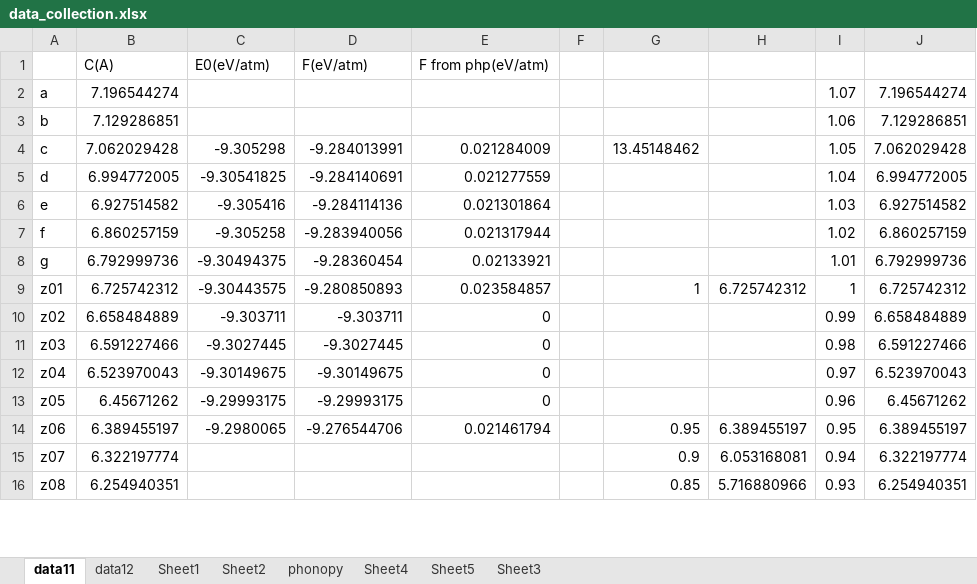
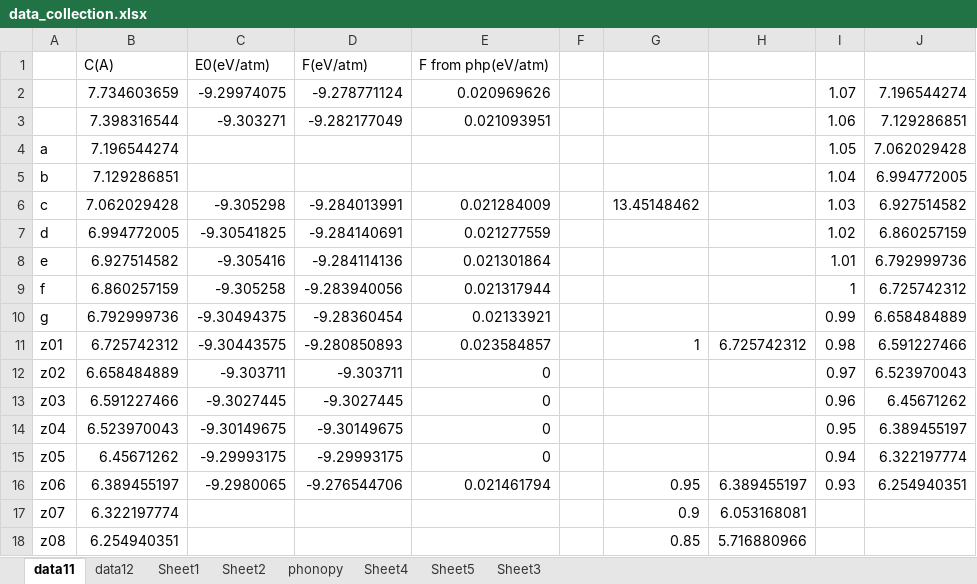
Before and after one commit to YerongLeopard/William, an Excel workbook: data/data_collection.xlsx, sheet data11, drawn as a sheet; only a part is shown; values as stored, in another font and other column widths than the file's, no borders; addresses are those after the commit; the diff covers the shown part only; the diff names each change by its address in the sheet, - before the commit and + after, or states it on an @@ line.

```diff
--- a/data/data_collection.xlsx (sheet data11)
+++ b/data/data_collection.xlsx (sheet data11)
+row 2:  | 7.734603659 | -9.29974075 | -9.278771124 | 0.020969626 |  |  |  | 1.07 | 7.196544274
+row 3:  | 7.398316544 | -9.303271 | -9.282177049 | 0.021093951 |  |  |  | 1.06 | 7.129286851
-I4: 1.07
+I4: 1.05
-J4: 7.196544274
+J4: 7.062029428
-I5: 1.06
+I5: 1.04
-J5: 7.129286851
+J5: 6.994772005
-I6: 1.05
+I6: 1.03
-J6: 7.062029428
+J6: 6.927514582
-I7: 1.04
+I7: 1.02
-J7: 6.994772005
+J7: 6.860257159
-I8: 1.03
+I8: 1.01
-J8: 6.927514582
+J8: 6.792999736
-I9: 1.02
+I9: 1
-J9: 6.860257159
+J9: 6.725742312
-I10: 1.01
+I10: 0.99
-J10: 6.792999736
+J10: 6.658484889
-I11: 1
+I11: 0.98
-J11: 6.725742312
+J11: 6.591227466
-I12: 0.99
+I12: 0.97
-J12: 6.658484889
+J12: 6.523970043
-I13: 0.98
+I13: 0.96
-J13: 6.591227466
+J13: 6.45671262
-I14: 0.97
+I14: 0.95
-J14: 6.523970043
+J14: 6.389455197
-I15: 0.96
+I15: 0.94
-J15: 6.45671262
+J15: 6.322197774
-I16: 0.95
+I16: 0.93
-J16: 6.389455197
+J16: 6.254940351
-I17: 0.94
+I17: (empty)
-J17: 6.322197774
+J17: (empty)
-I18: 0.93
+I18: (empty)
-J18: 6.254940351
+J18: (empty)
```
Also changed, not shown: 2 added rows, 4 removed rows and 36 edited cells elsewhere in this sheet, sheet Sheet3, sheet data12, formulas that keep their value, data/data.xlsx, 4 other files.
